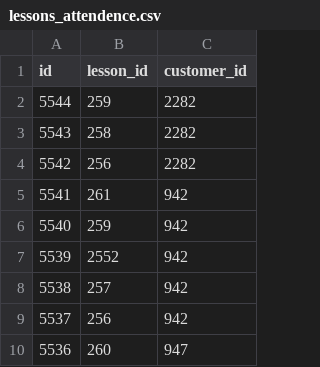
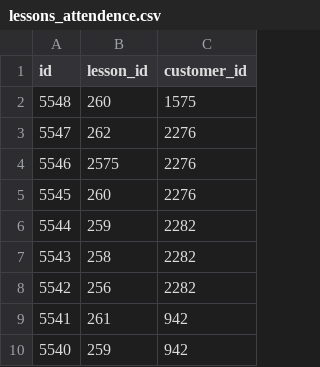
Before and after one commit to UlrikeDetective/SQL_code, a CSV file: SQL/PostGre/yoga/data/lessons_attendence.csv, drawn as a sheet; only a part is shown; the shorter side is filled out with more unchanged rows; the diff names each change by its address in the sheet, - before the commit and + after, or states it on an @@ line.

```diff
--- a/SQL/PostGre/yoga/data/lessons_attendence.csv
+++ b/SQL/PostGre/yoga/data/lessons_attendence.csv
+row 2: 5548 | 260 | 1575
+row 3: 5547 | 262 | 2276
+row 4: 5546 | 2575 | 2276
+row 5: 5545 | 260 | 2276
```
Also changed, not shown: SQL/PostGre/yoga/data/package.csv.
